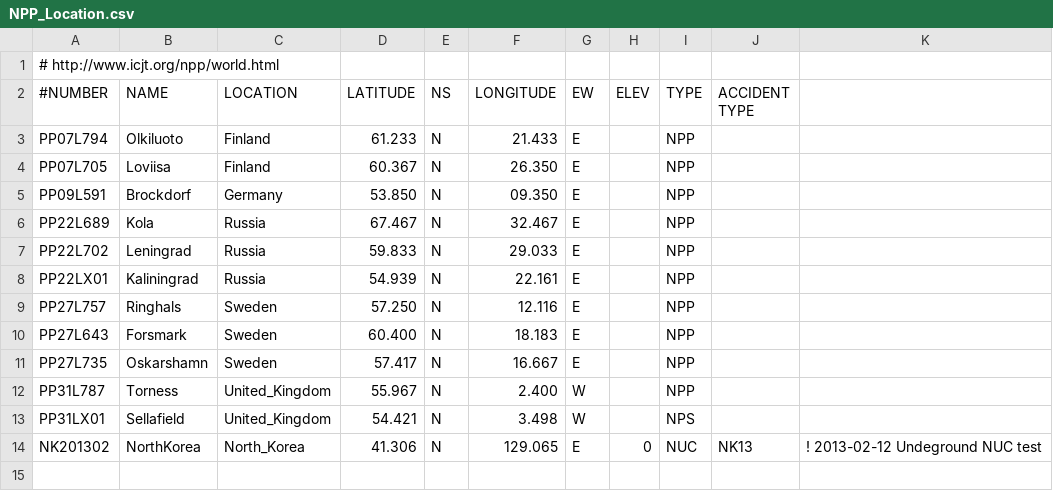
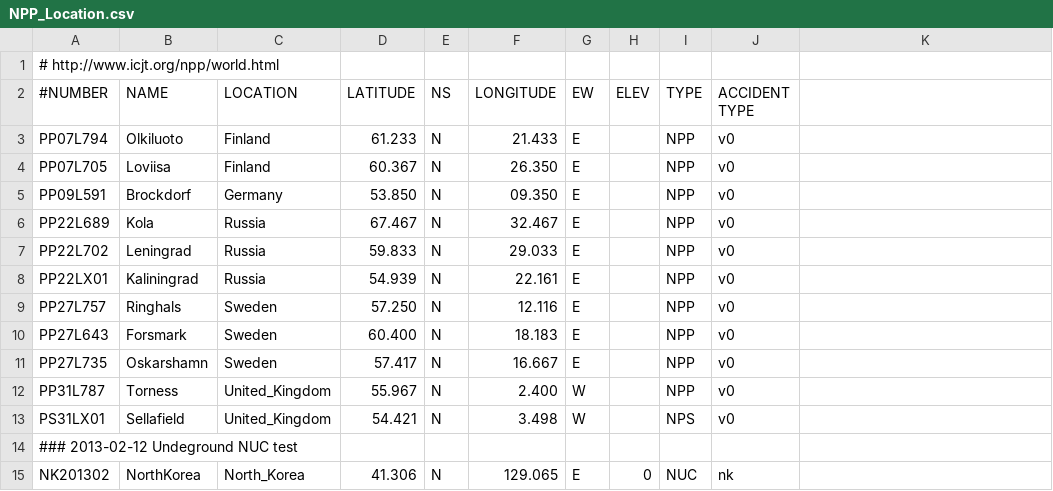
Before and after one commit to gitpeterwind/emep-dev, a CSV file: ZCM_Emergency/NPP_Location.csv, drawn as a sheet.

```diff
--- a/ZCM_Emergency/NPP_Location.csv
+++ b/ZCM_Emergency/NPP_Location.csv
@@ -2,13 +2,14 @@
 #NUMBER,NAME       ,LOCATION,LATITUDE,NS,LONGITUDE,EW,ELEV,TYPE,ACCIDENT TYPE
-PP07L794,Olkiluoto  ,Finland       ,61.233,N, 21.433,E,    , NPP,
-PP07L705,Loviisa    ,Finland       ,60.367,N, 26.350,E,    , NPP,
-PP09L591,Brockdorf  ,Germany       ,53.850,N, 09.350,E,    , NPP,
-PP22L689,Kola       ,Russia        ,67.467,N, 32.467,E,    , NPP,
-PP22L702,Leningrad  ,Russia        ,59.833,N, 29.033,E,    , NPP,
-PP22LX01,Kaliningrad,Russia        ,54.939,N, 22.161,E,    , NPP,
-PP27L757,Ringhals   ,Sweden        ,57.250,N, 12.116,E,    , NPP,
-PP27L643,Forsmark   ,Sweden        ,60.400,N, 18.183,E,    , NPP,
-PP27L735,Oskarshamn ,Sweden        ,57.417,N, 16.667,E,    , NPP,
-PP31L787,Torness    ,United_Kingdom,55.967,N,  2.400,W,    , NPP,
-PP31LX01,Sellafield ,United_Kingdom,54.421,N,  3.498,W,    , NPS,
-NK201302,NorthKorea ,North_Korea   ,41.306,N,129.065,E,0,NUC,NK13, ! 2013-02-12 Undeground NUC test
+PP07L794,Olkiluoto  ,Finland       ,61.233,N, 21.433,E,   , NPP,v0
+PP07L705,Loviisa    ,Finland       ,60.367,N, 26.350,E,   , NPP,v0
+PP09L591,Brockdorf  ,Germany       ,53.850,N, 09.350,E,   , NPP,v0
+PP22L689,Kola       ,Russia        ,67.467,N, 32.467,E,   , NPP,v0
+PP22L702,Leningrad  ,Russia        ,59.833,N, 29.033,E,   , NPP,v0
+PP22LX01,Kaliningrad,Russia        ,54.939,N, 22.161,E,   , NPP,v0
+PP27L757,Ringhals   ,Sweden        ,57.250,N, 12.116,E,   , NPP,v0
+PP27L643,Forsmark   ,Sweden        ,60.400,N, 18.183,E,   , NPP,v0
+PP27L735,Oskarshamn ,Sweden        ,57.417,N, 16.667,E,   , NPP,v0
+PP31L787,Torness    ,United_Kingdom,55.967,N,  2.400,W,   , NPP,v0
+PS31LX01,Sellafield ,United_Kingdom,54.421,N,  3.498,W,   , NPS,v0
+### 2013-02-12 Undeground NUC test
+NK201302,NorthKorea ,North_Korea   ,41.306,N,129.065,E,  0, NUC,nk
```
Also changed, not shown: ZCM_Emergency/NPP_Accident.csv, 8 other files.
